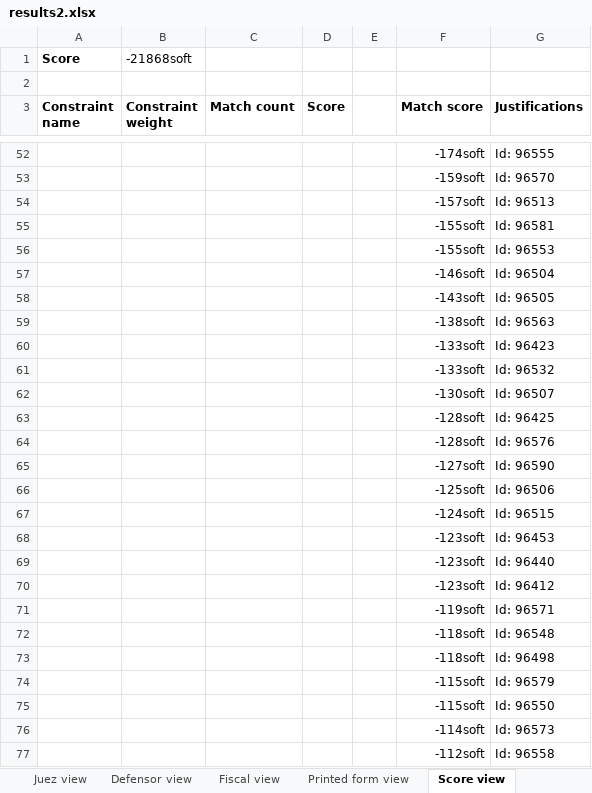
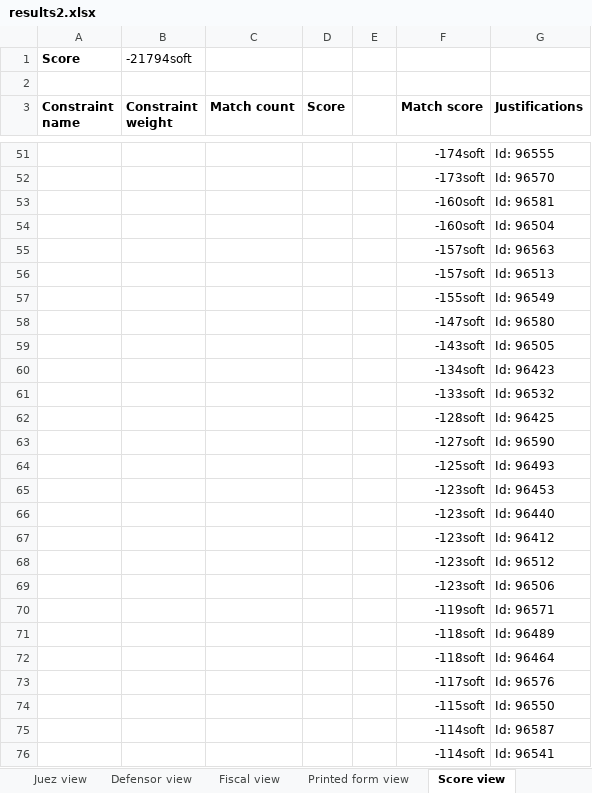
Before and after one commit to WencesVillegasMarset/optaplanner-time, an Excel workbook: examples/sources/data/excel/results2.xlsx, sheet Score view, drawn as a sheet; only a part is shown, gaps mark what is left out; the shorter side is filled out with more unchanged rows; values as stored, in another font and other column widths than the file's, no borders; charts and pictures not drawn; 4 other sheets too large or unreadable and not compared; removed rows and columns are numbered as before the commit, all else as after; the diff covers the shown part only; the diff names each change by its address in the sheet, - before the commit and + after, or states it on an @@ line.

```diff
--- a/examples/sources/data/excel/results2.xlsx (sheet Score view)
+++ b/examples/sources/data/excel/results2.xlsx (sheet Score view)
-B1 (Constraint weight): -21868soft
+B1 (Constraint weight): -21794soft
-F52 (Match score): -159soft
+F52 (Match score): -173soft
+row 53:  |  |  |  |  | -160soft | Id: 96581
+row 54:  |  |  |  |  | -160soft | Id: 96504
+row 55:  |  |  |  |  | -157soft | Id: 96563
-G57 (Justifications): Id: 96581
+G57 (Justifications): Id: 96549
-row 56:  |  |  |  |  | -155soft | Id: 96553
-F58 (Match score): -146soft
+F58 (Match score): -147soft
-G58 (Justifications): Id: 96504
+G58 (Justifications): Id: 96580
-row 59:  |  |  |  |  | -138soft | Id: 96563
-F60 (Match score): -133soft
+F60 (Match score): -134soft
-row 62:  |  |  |  |  | -130soft | Id: 96507
-row 64:  |  |  |  |  | -128soft | Id: 96576
-G64 (Justifications): Id: 96506
+G64 (Justifications): Id: 96493
-row 67:  |  |  |  |  | -124soft | Id: 96515
+row 68:  |  |  |  |  | -123soft | Id: 96512
+row 69:  |  |  |  |  | -123soft | Id: 96506
-G71 (Justifications): Id: 96548
+G71 (Justifications): Id: 96489
-G72 (Justifications): Id: 96498
+G72 (Justifications): Id: 96464
-F73 (Match score): -115soft
+F73 (Match score): -117soft
-G73 (Justifications): Id: 96579
+G73 (Justifications): Id: 96576
-G75 (Justifications): Id: 96573
+G75 (Justifications): Id: 96587
+row 76:  |  |  |  |  | -114soft | Id: 96541
```
Also changed, not shown: 62 added rows, 65 removed rows and 101 edited cells elsewhere in this sheet, sheet Printed form view, examples/sources/data/excel/results1.xlsx, examples/sources/src/main/java/org/optaplanner/examples/audienciaTimeGrain/app/test_1.xlsx, 53 other files.
